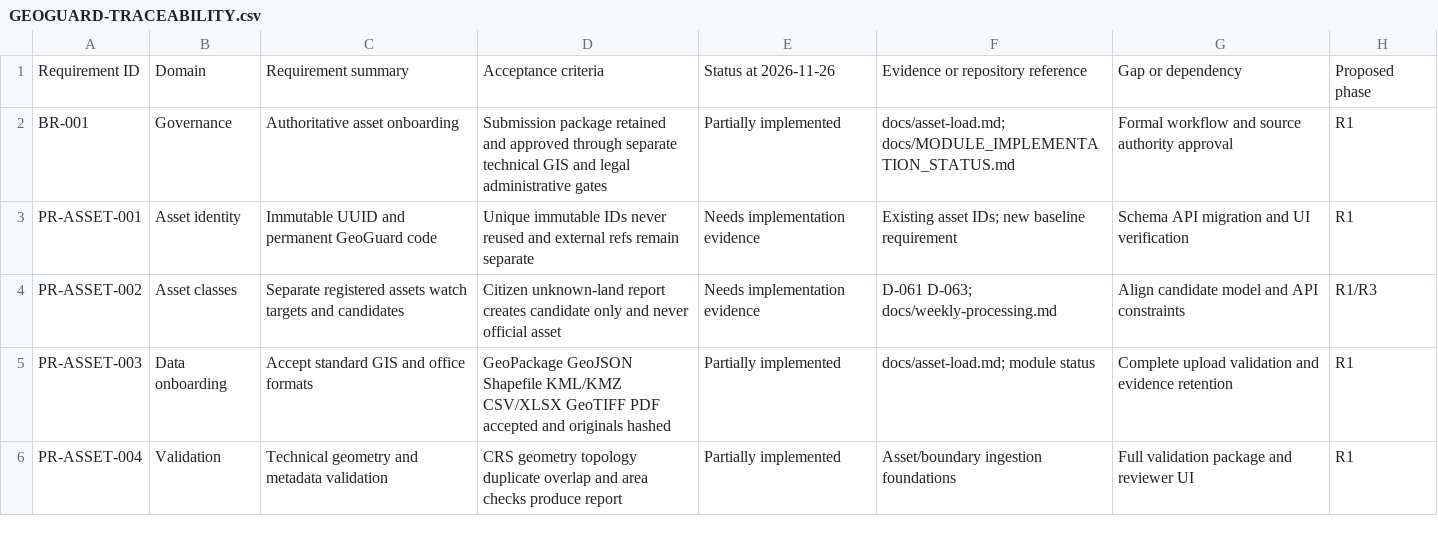
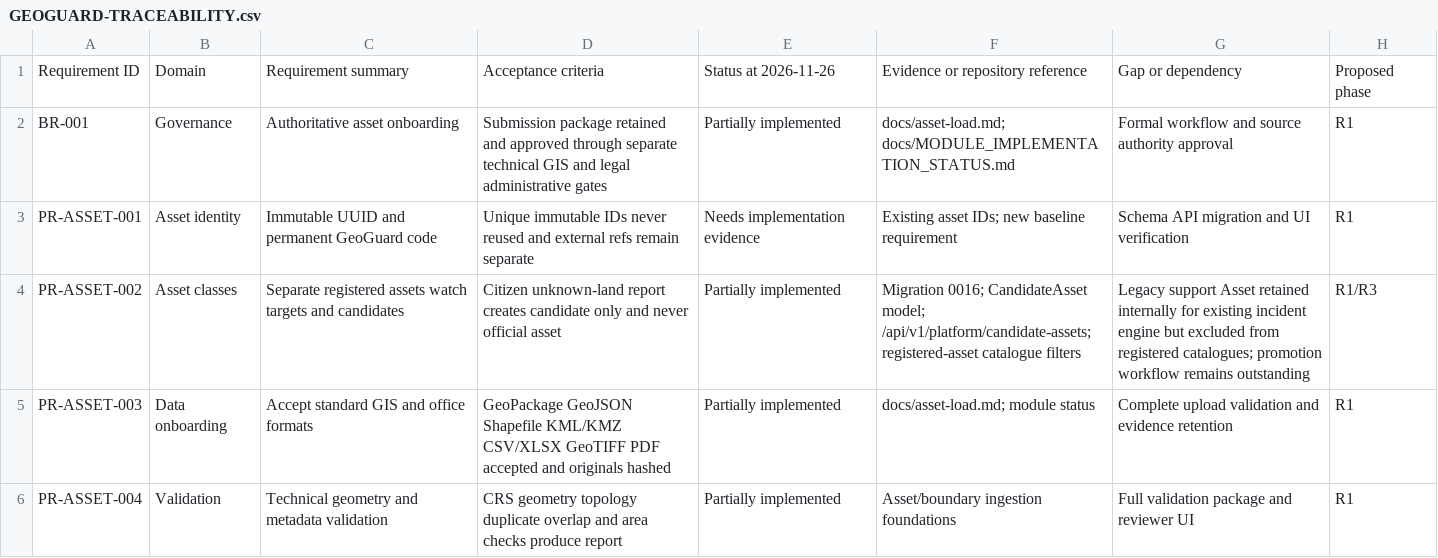
Before and after one commit to aitech2025/lake-protect, a CSV file: docs/requirements/GEOGUARD-TRACEABILITY.csv, drawn as a sheet; only a part is shown.

Commit message:
docs: update candidate asset requirement traceability

```diff
--- a/docs/requirements/GEOGUARD-TRACEABILITY.csv
+++ b/docs/requirements/GEOGUARD-TRACEABILITY.csv
@@ -3,3 +3,3 @@ BR-001,Governance,Authoritative asset onboarding,Submission package retained and
 PR-ASSET-001,Asset identity,Immutable UUID and permanent GeoGuard code,Unique immutable IDs never reused and external refs remain separate,Needs implementation evidence,Existing asset IDs; new baseline requirement,Schema API migration and UI verification,R1
-PR-ASSET-002,Asset classes,Separate registered assets watch targets and candidates,Citizen unknown-land report creates candidate only and never official asset,Needs implementation evidence,D-061 D-063; docs/weekly-processing.md,Align candidate model and API constraints,R1/R3
+PR-ASSET-002,Asset classes,Separate registered assets watch targets and candidates,Citizen unknown-land report creates candidate only and never official asset,Partially implemented,Migration 0016; CandidateAsset model; /api/v1/platform/candidate-assets; registered-asset catalogue filters,Legacy support Asset retained internally for existing incident engine but excluded from registered catalogues; promotion workflow remains outstanding,R1/R3
 PR-ASSET-003,Data onboarding,Accept standard GIS and office formats,GeoPackage GeoJSON Shapefile KML/KMZ CSV/XLSX GeoTIFF PDF accepted and originals hashed,Partially implemented,docs/asset-load.md; module status,Complete upload validation and evidence retention,R1
```
